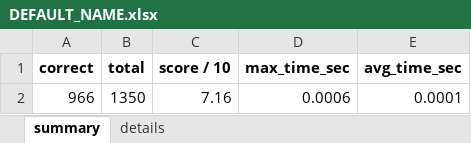
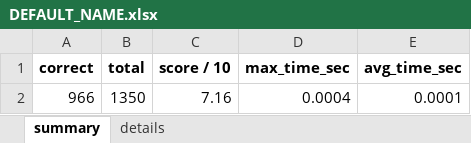
Before and after one commit to baotram153/Address-Classification, an Excel workbook: DEFAULT_NAME.xlsx, sheet summary, drawn as a sheet; values as stored, in another font and other column widths than the file's, no borders; the diff names each change by its address in the sheet, - before the commit and + after, or states it on an @@ line.

```diff
--- a/DEFAULT_NAME.xlsx (sheet summary)
+++ b/DEFAULT_NAME.xlsx (sheet summary)
-D2 (max_time_sec): 0.0006
+D2 (max_time_sec): 0.0004
```
Also changed, not shown: sheet details.
